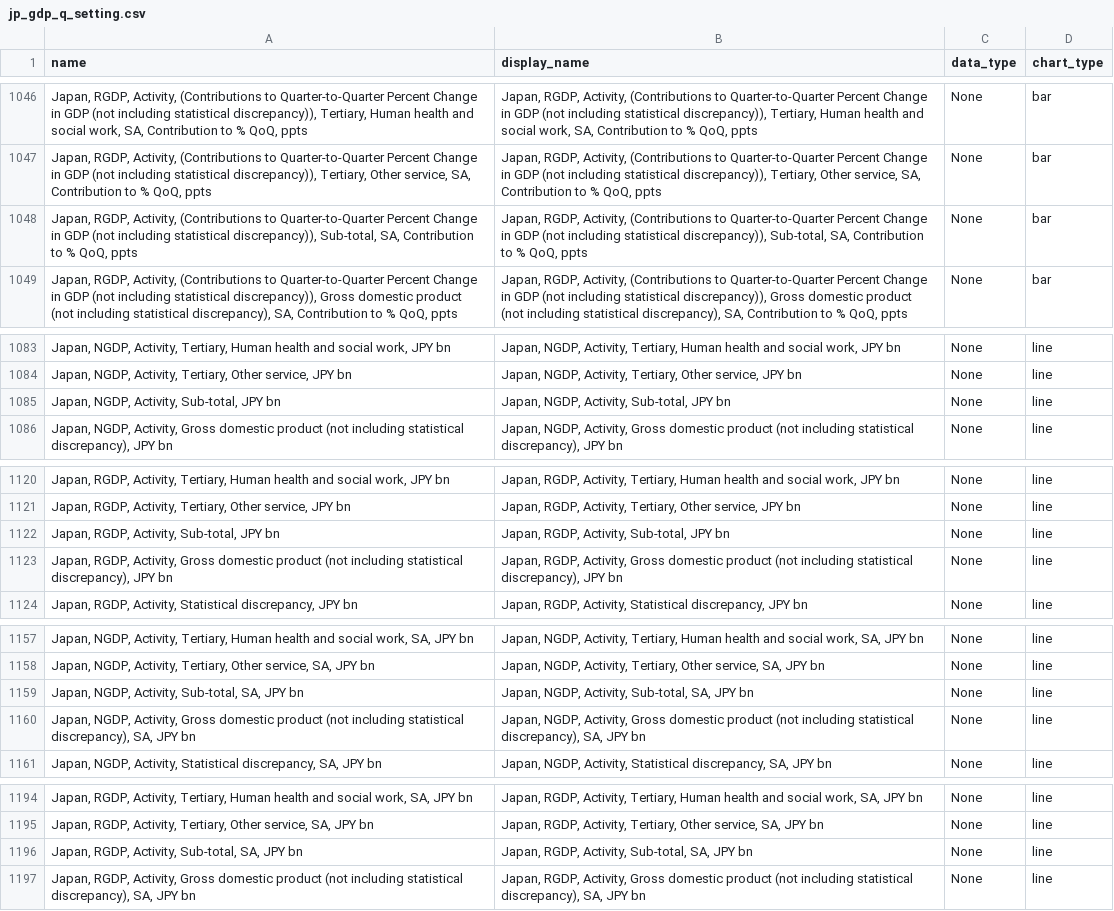
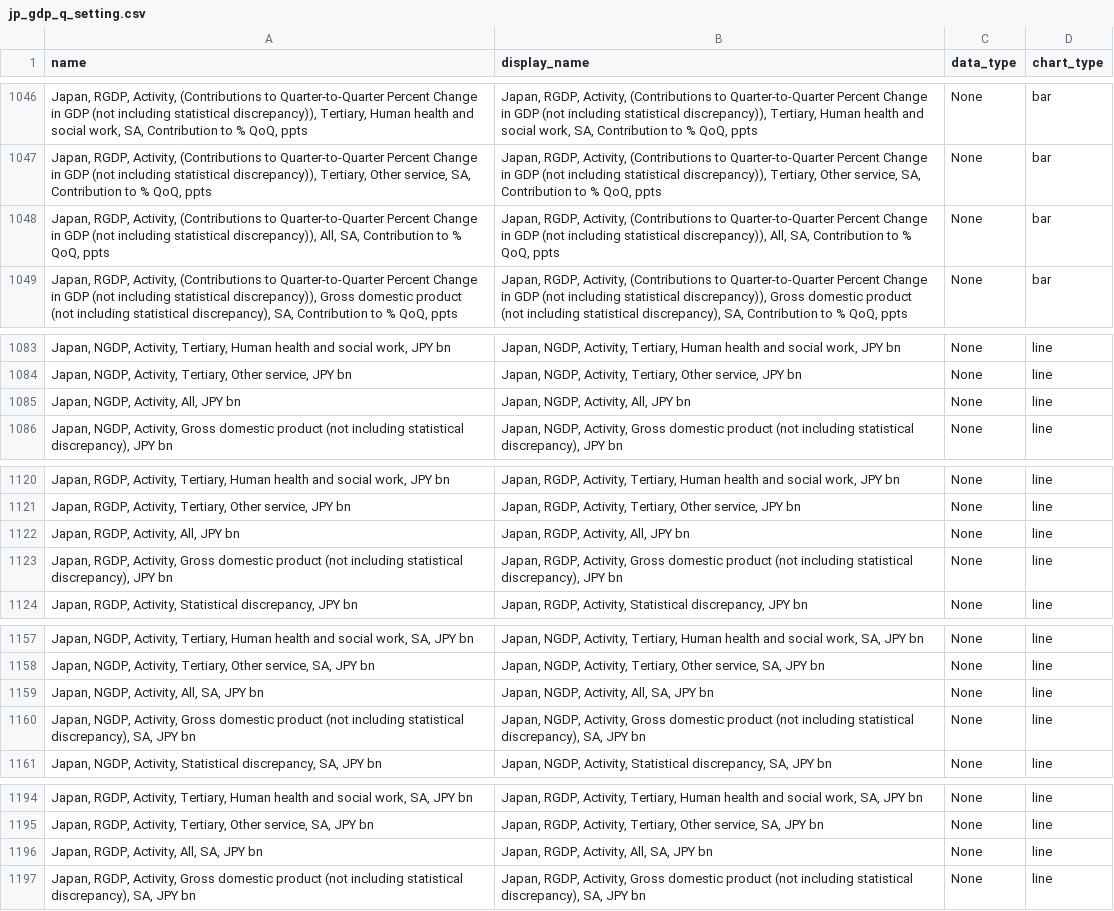
Before and after one commit to Paul-Edward-C/econ-db, a CSV file: app/db/jp/gdp/q/jp_gdp_q_setting.csv, drawn as a sheet; only a part is shown, gaps mark what is left out; the diff covers the shown part only.

```diff
--- a/app/db/jp/gdp/q/jp_gdp_q_setting.csv
+++ b/app/db/jp/gdp/q/jp_gdp_q_setting.csv
@@ -1047,3 +1047,3 @@ name,display_name,data_type,chart_type
 "Japan, RGDP, Activity, (Contributions to Quarter-to-Quarter Percent Change in GDP (not including statistical discrepancy)), Tertiary, Other service, SA, Contribution to % QoQ, ppts","Japan, RGDP, Activity, (Contributions to Quarter-to-Quarter Percent Change in GDP (not including statistical discrepancy)), Tertiary, Other service, SA, Contribution to % QoQ, ppts",None,bar
-"Japan, RGDP, Activity, (Contributions to Quarter-to-Quarter Percent Change in GDP (not including statistical discrepancy)), Sub-total, SA, Contribution to % QoQ, ppts","Japan, RGDP, Activity, (Contributions to Quarter-to-Quarter Percent Change in GDP (not including statistical discrepancy)), Sub-total, SA, Contribution to % QoQ, ppts",None,bar
+"Japan, RGDP, Activity, (Contributions to Quarter-to-Quarter Percent Change in GDP (not including statistical discrepancy)), All, SA, Contribution to % QoQ, ppts","Japan, RGDP, Activity, (Contributions to Quarter-to-Quarter Percent Change in GDP (not including statistical discrepancy)), All, SA, Contribution to % QoQ, ppts",None,bar
 "Japan, RGDP, Activity, (Contributions to Quarter-to-Quarter Percent Change in GDP (not including statistical discrepancy)), Gross domestic product (not including statistical discrepancy), SA, Contribution to % QoQ, ppts","Japan, RGDP, Activity, (Contributions to Quarter-to-Quarter Percent Change in GDP (not including statistical discrepancy)), Gross domestic product (not including statistical discrepancy), SA, Contribution to % QoQ, ppts",None,bar
@@ -1084,3 +1084,3 @@ name,display_name,data_type,chart_type
 "Japan, NGDP, Activity, Tertiary, Other service, JPY bn","Japan, NGDP, Activity, Tertiary, Other service, JPY bn",None,line
-"Japan, NGDP, Activity, Sub-total, JPY bn","Japan, NGDP, Activity, Sub-total, JPY bn",None,line
+"Japan, NGDP, Activity, All, JPY bn","Japan, NGDP, Activity, All, JPY bn",None,line
 "Japan, NGDP, Activity, Gross domestic product (not including statistical discrepancy), JPY bn","Japan, NGDP, Activity, Gross domestic product (not including statistical discrepancy), JPY bn",None,line
@@ -1121,3 +1121,3 @@ name,display_name,data_type,chart_type
 "Japan, RGDP, Activity, Tertiary, Other service, JPY bn","Japan, RGDP, Activity, Tertiary, Other service, JPY bn",None,line
-"Japan, RGDP, Activity, Sub-total, JPY bn","Japan, RGDP, Activity, Sub-total, JPY bn",None,line
+"Japan, RGDP, Activity, All, JPY bn","Japan, RGDP, Activity, All, JPY bn",None,line
 "Japan, RGDP, Activity, Gross domestic product (not including statistical discrepancy), JPY bn","Japan, RGDP, Activity, Gross domestic product (not including statistical discrepancy), JPY bn",None,line
@@ -1158,3 +1158,3 @@ name,display_name,data_type,chart_type
 "Japan, NGDP, Activity, Tertiary, Other service, SA, JPY bn","Japan, NGDP, Activity, Tertiary, Other service, SA, JPY bn",None,line
-"Japan, NGDP, Activity, Sub-total, SA, JPY bn","Japan, NGDP, Activity, Sub-total, SA, JPY bn",None,line
+"Japan, NGDP, Activity, All, SA, JPY bn","Japan, NGDP, Activity, All, SA, JPY bn",None,line
 "Japan, NGDP, Activity, Gross domestic product (not including statistical discrepancy), SA, JPY bn","Japan, NGDP, Activity, Gross domestic product (not including statistical discrepancy), SA, JPY bn",None,line
@@ -1195,3 +1195,3 @@ name,display_name,data_type,chart_type
 "Japan, RGDP, Activity, Tertiary, Other service, SA, JPY bn","Japan, RGDP, Activity, Tertiary, Other service, SA, JPY bn",None,line
-"Japan, RGDP, Activity, Sub-total, SA, JPY bn","Japan, RGDP, Activity, Sub-total, SA, JPY bn",None,line
+"Japan, RGDP, Activity, All, SA, JPY bn","Japan, RGDP, Activity, All, SA, JPY bn",None,line
 "Japan, RGDP, Activity, Gross domestic product (not including statistical discrepancy), SA, JPY bn","Japan, RGDP, Activity, Gross domestic product (not including statistical discrepancy), SA, JPY bn",None,line
```
Also changed, not shown: 58 edited cells elsewhere in this file, app/db/cn/sentiment/m/cn_sentiment_m_setting.csv, app/db/kr/gdp/q/kr_gdp_q_setting.csv, 18 other files.
